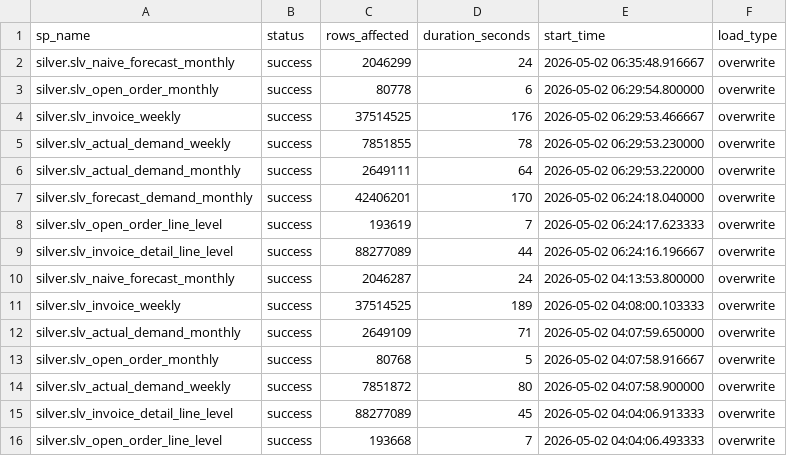
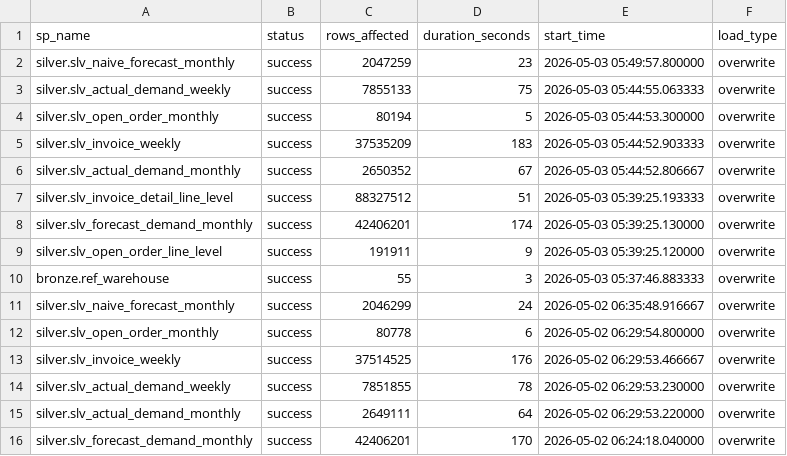
Before and after one commit to ankinguyen-engineer-2002/Fabric-v9-Warehouse-Medallion, a CSV file: 01_Architect_v9_April/lineage_explorer/data/run_history.csv, drawn as a sheet; only a part is shown; the shorter side is filled out with more unchanged rows; the diff names each change by its address in the sheet, - before the commit and + after, or states it on an @@ line.

```diff
--- a/01_Architect_v9_April/lineage_explorer/data/run_history.csv
+++ b/01_Architect_v9_April/lineage_explorer/data/run_history.csv
+row 2: silver.slv_naive_forecast_monthly | success | 2047259 | 23 | 2026-05-03 05:49:57.800000 | overwrite
+row 3: silver.slv_actual_demand_weekly | success | 7855133 | 75 | 2026-05-03 05:44:55.063333 | overwrite
+row 4: silver.slv_open_order_monthly | success | 80194 | 5 | 2026-05-03 05:44:53.300000 | overwrite
+row 5: silver.slv_invoice_weekly | success | 37535209 | 183 | 2026-05-03 05:44:52.903333 | overwrite
+row 6: silver.slv_actual_demand_monthly | success | 2650352 | 67 | 2026-05-03 05:44:52.806667 | overwrite
+row 7: silver.slv_invoice_detail_line_level | success | 88327512 | 51 | 2026-05-03 05:39:25.193333 | overwrite
+row 8: silver.slv_forecast_demand_monthly | success | 42406201 | 174 | 2026-05-03 05:39:25.130000 | overwrite
+row 9: silver.slv_open_order_line_level | success | 191911 | 9 | 2026-05-03 05:39:25.120000 | overwrite
+row 10: bronze.ref_warehouse | success | 55 | 3 | 2026-05-03 05:37:46.883333 | overwrite
```
Also changed, not shown: 01_Architect_v9_April/lineage_explorer/data/registry.csv.
